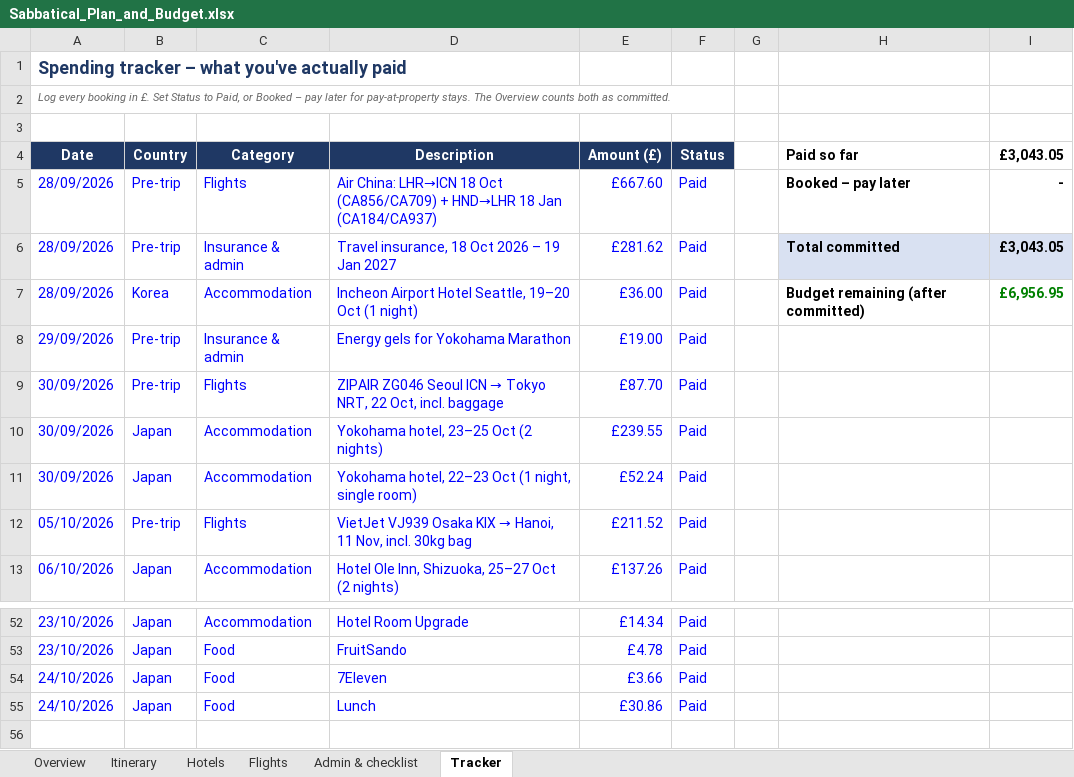
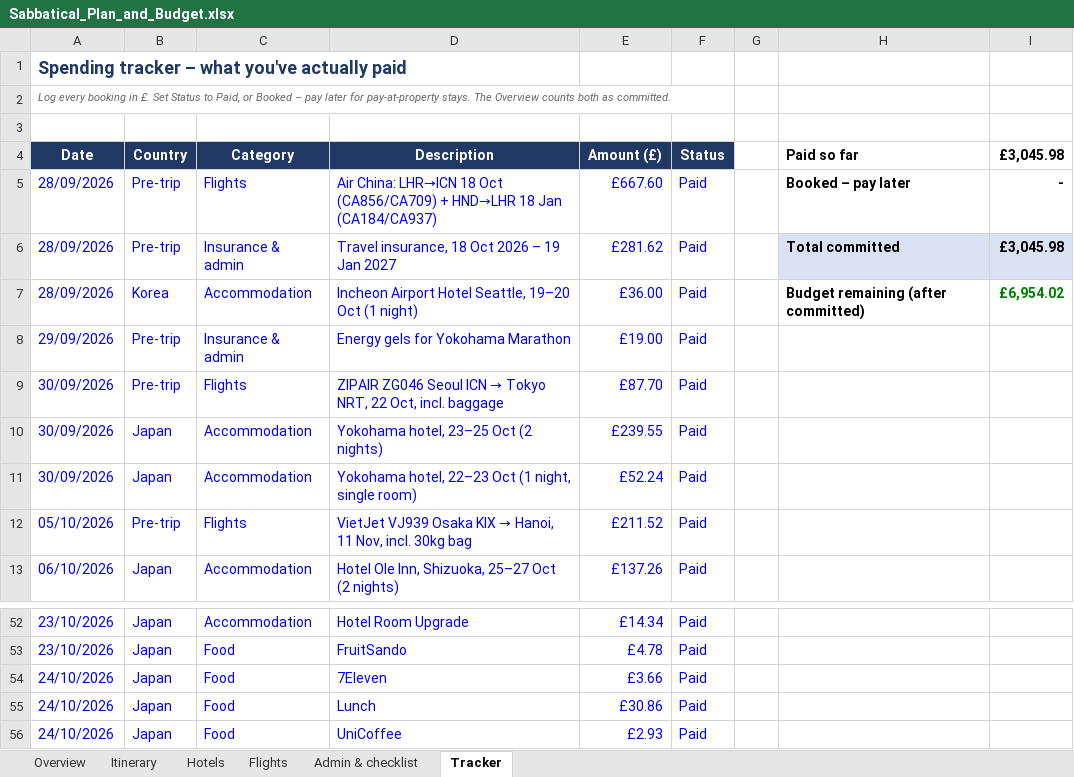
Before and after one commit to mhbae-dev/sabbatical-dashboard, an Excel workbook: Sabbatical_Plan_and_Budget.xlsx, sheet Tracker, drawn as a sheet; only a part is shown, gaps mark what is left out; values as stored, in another font and other column widths than the file's, no borders; the diff names each change by its address in the sheet, - before the commit and + after, or states it on an @@ line.

```diff
--- a/Sabbatical_Plan_and_Budget.xlsx (sheet Tracker)
+++ b/Sabbatical_Plan_and_Budget.xlsx (sheet Tracker)
-I4: £3,043.05
+I4: £3,045.98
-I6 (£3,045.98): £3,043.05
+I6 (£3,045.98): £3,045.98
-I7 (£3,045.98): £6,956.95
+I7 (£3,045.98): £6,954.02
+row 56: 24/10/2026 | Japan | Food | UniCoffee | £2.93 | Paid
```
Also changed, not shown: sheet Overview, hidden cells.
